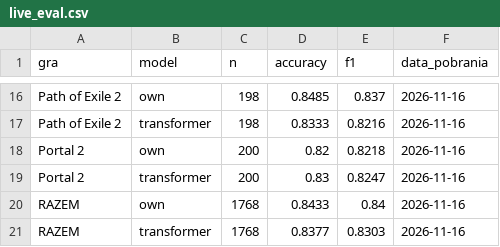
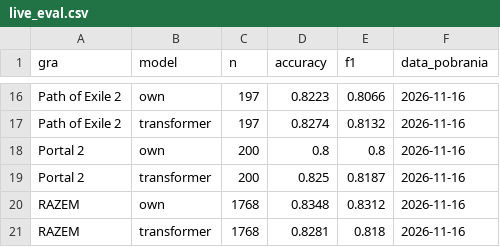
Before and after one commit to balicz3k/edt-sentiment-monitor, a CSV file: results/live_eval.csv, drawn as a sheet; only a part is shown, gaps mark what is left out; the diff covers the shown part only; the diff names each change by its address in the sheet, - before the commit and + after, or states it on an @@ line.

```diff
--- a/results/live_eval.csv
+++ b/results/live_eval.csv
-C16:C17 (n): 198
+C16:C17 (n): 197
-D16 (accuracy): 0.8485
+D16 (accuracy): 0.8223
-E16 (f1): 0.837
+E16 (f1): 0.8066
-D17 (accuracy): 0.8333
+D17 (accuracy): 0.8274
-E17 (f1): 0.8216
+E17 (f1): 0.8132
-D18 (accuracy): 0.82
+D18 (accuracy): 0.8
-E18 (f1): 0.8218
+E18 (f1): 0.8
-D19 (accuracy): 0.83
+D19 (accuracy): 0.825
-E19 (f1): 0.8247
+E19 (f1): 0.8187
-D20 (accuracy): 0.8433
+D20 (accuracy): 0.8348
-E20 (f1): 0.84
+E20 (f1): 0.8312
-D21 (accuracy): 0.8377
+D21 (accuracy): 0.8281
-E21 (f1): 0.8303
+E21 (f1): 0.818
```
Also changed, not shown: 33 edited cells elsewhere in this file, results/top_features.csv, 6 other files.
